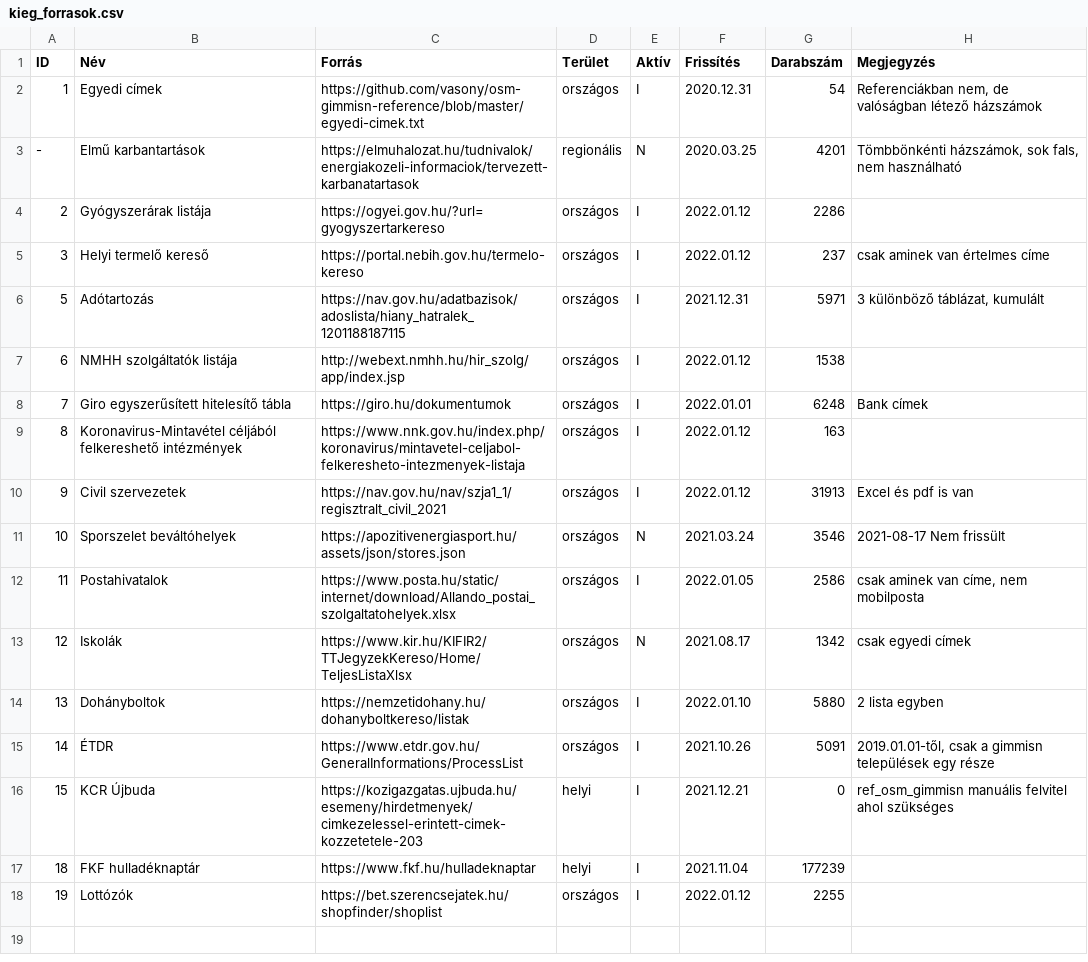
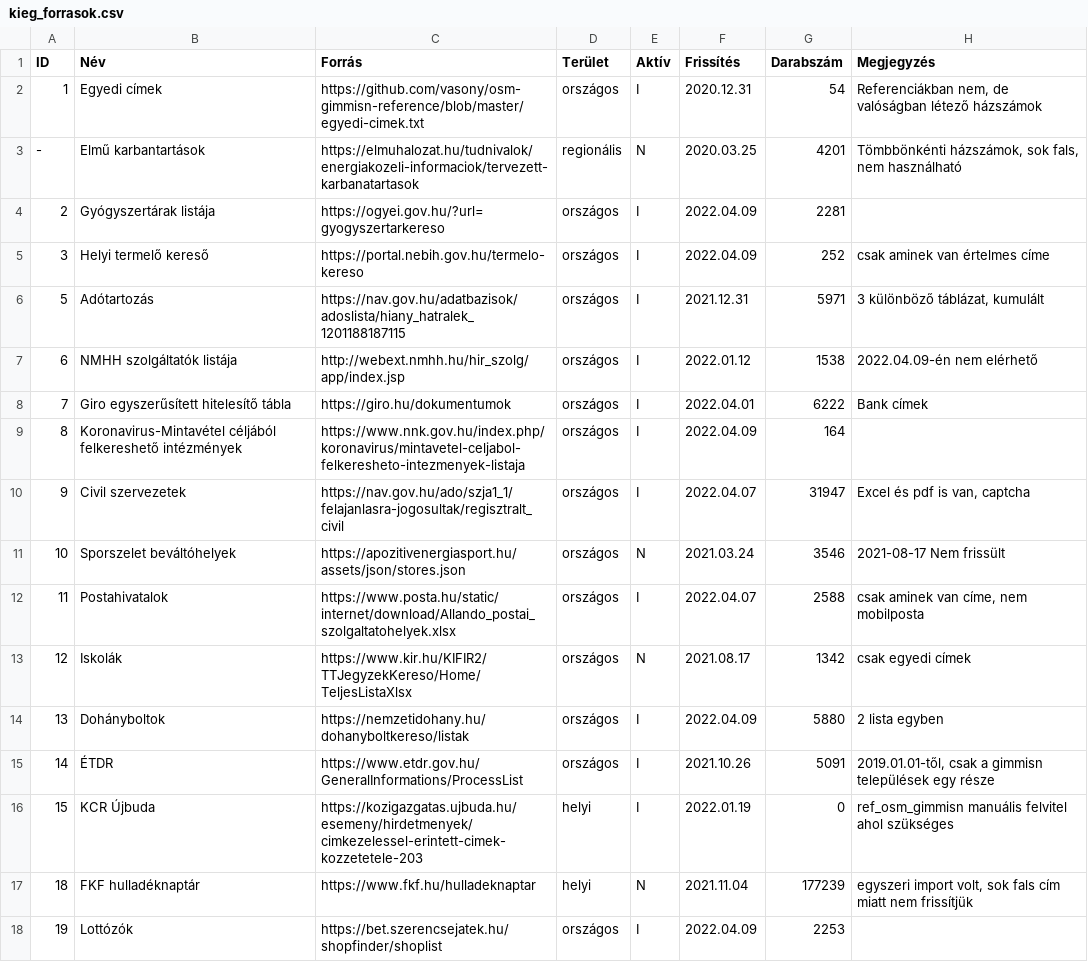
Before and after one commit to vasony/osm-gimmisn-reference, a CSV file: kieg_forrasok.csv, drawn as a sheet.

Commit message:
update kieg_forrasok

```diff
--- a/kieg_forrasok.csv
+++ b/kieg_forrasok.csv
@@ -3,16 +3,16 @@
 -;Elmű karbantartások;https://elmuhalozat.hu/tudnivalok/energiakozeli-informaciok/tervezett-karbanatartasok;regionális;N;2020.03.25;4201;Tömbbönkénti házszámok, sok fals, nem használható
-2;Gyógyszerárak listája;https://ogyei.gov.hu/?url=gyogyszertarkereso;országos;I;2022.01.12;2286;
-3;Helyi termelő kereső;https://portal.nebih.gov.hu/termelo-kereso;országos;I;2022.01.12;237;csak aminek van értelmes címe
+2;Gyógyszertárak listája;https://ogyei.gov.hu/?url=gyogyszertarkereso;országos;I;2022.04.09;2281;
+3;Helyi termelő kereső;https://portal.nebih.gov.hu/termelo-kereso;országos;I;2022.04.09;252;csak aminek van értelmes címe
 5;Adótartozás;https://nav.gov.hu/adatbazisok/adoslista/hiany_hatralek_1201188187115;országos;I;2021.12.31;5971;3 különböző táblázat, kumulált
-6;NMHH szolgáltatók listája;http://webext.nmhh.hu/hir_szolg/app/index.jsp;országos;I;2022.01.12;1538;
-7;Giro egyszerűsített hitelesítő tábla;https://giro.hu/dokumentumok;országos;I;2022.01.01;6248;Bank címek
-8;Koronavirus-Mintavétel céljából felkereshető intézmények;https://www.nnk.gov.hu/index.php/koronavirus/mintavetel-celjabol-felkeresheto-intezmenyek-listaja;országos;I;2022.01.12;163;
-9;Civil szervezetek;https://nav.gov.hu/nav/szja1_1/regisztralt_civil_2021;országos;I;2022.01.12;31913;Excel és pdf is van
+6;NMHH szolgáltatók listája;http://webext.nmhh.hu/hir_szolg/app/index.jsp;országos;I;2022.01.12;1538;2022.04.09-én nem elérhető
+7;Giro egyszerűsített hitelesítő tábla;https://giro.hu/dokumentumok;országos;I;2022.04.01;6222;Bank címek
+8;Koronavirus-Mintavétel céljából felkereshető intézmények;https://www.nnk.gov.hu/index.php/koronavirus/mintavetel-celjabol-felkeresheto-intezmenyek-listaja;országos;I;2022.04.09;164;
+9;Civil szervezetek;https://nav.gov.hu/ado/szja1_1/felajanlasra-jogosultak/regisztralt_civil;országos;I;2022.04.07;31947;Excel és pdf is van, captcha
 10;Sporszelet beváltóhelyek;https://apozitivenergiasport.hu/assets/json/stores.json;országos;N;2021.03.24;3546;2021-08-17 Nem frissült
-11;Postahivatalok;https://www.posta.hu/static/internet/download/Allando_postai_szolgaltatohelyek.xlsx;országos;I;2022.01.05;2586;csak aminek van címe, nem mobilposta
+11;Postahivatalok;https://www.posta.hu/static/internet/download/Allando_postai_szolgaltatohelyek.xlsx;országos;I;2022.04.07;2588;csak aminek van címe, nem mobilposta
 12;Iskolák;https://www.kir.hu/KIFIR2/TTJegyzekKereso/Home/TeljesListaXlsx;országos;N;2021.08.17;1342;csak egyedi címek
-13;Dohányboltok;https://nemzetidohany.hu/dohanyboltkereso/listak;országos;I;2022.01.10;5880;2 lista egyben
+13;Dohányboltok;https://nemzetidohany.hu/dohanyboltkereso/listak;országos;I;2022.04.09;5880;2 lista egyben
 14;ÉTDR;https://www.etdr.gov.hu/GeneralInformations/ProcessList;országos;I;2021.10.26;5091;2019.01.01-től, csak a gimmisn települések egy része
-15;KCR Újbuda;https://kozigazgatas.ujbuda.hu/esemeny/hirdetmenyek/cimkezelessel-erintett-cimek-kozzetetele-203;helyi;I;2021.12.21;0;ref_osm_gimmisn manuális felvitel ahol szükséges
-18;FKF hulladéknaptár;https://www.fkf.hu/hulladeknaptar;helyi;I;2021.11.04;177239;
-19;Lottózók;https://bet.szerencsejatek.hu/shopfinder/shoplist;országos;I;2022.01.12;2255;
+15;KCR Újbuda;https://kozigazgatas.ujbuda.hu/esemeny/hirdetmenyek/cimkezelessel-erintett-cimek-kozzetetele-203;helyi;I;2022.01.19;0;ref_osm_gimmisn manuális felvitel ahol szükséges
+18;FKF hulladéknaptár;https://www.fkf.hu/hulladeknaptar;helyi;N;2021.11.04;177239;egyszeri import volt, sok fals cím miatt nem frissítjük
+19;Lottózók;https://bet.szerencsejatek.hu/shopfinder/shoplist;országos;I;2022.04.09;2253;
```
Also changed, not shown: 1 other file.
